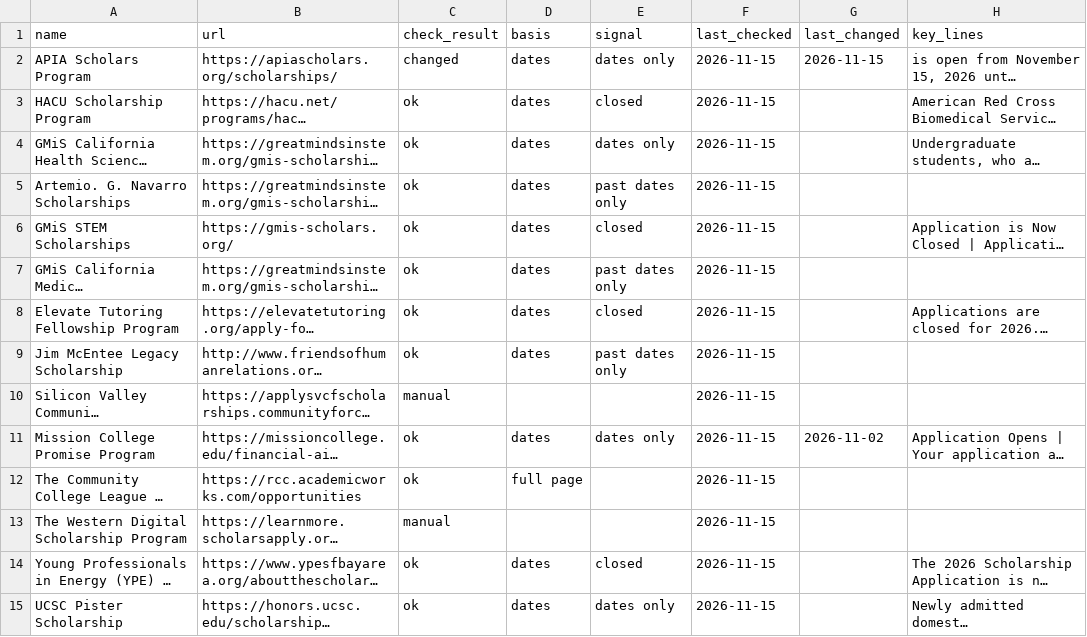
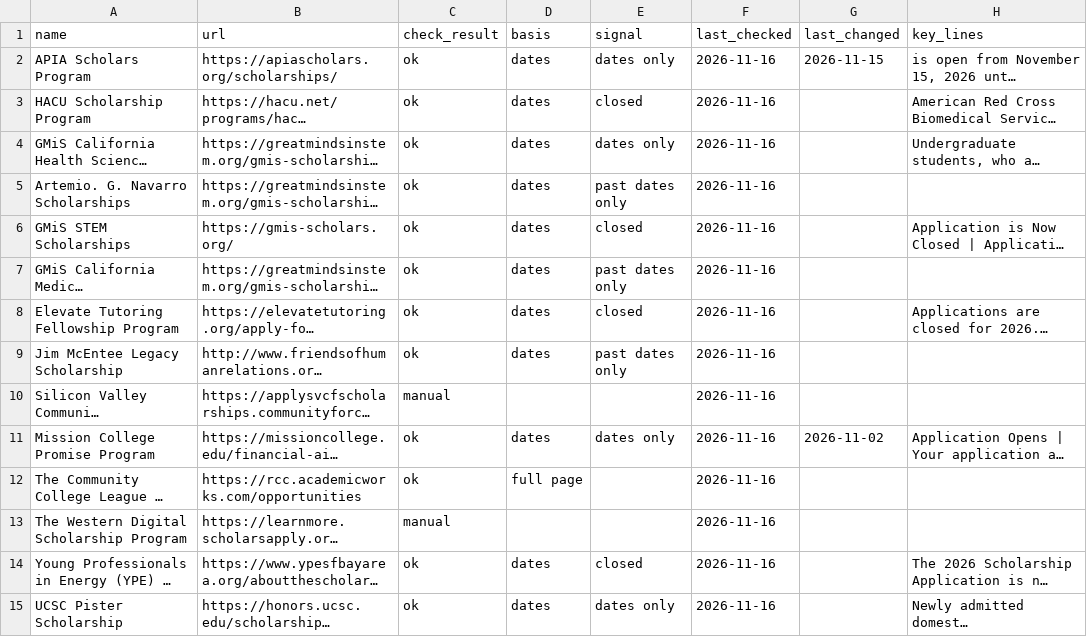
Before and after one commit to MC-MESA/Opportunity-Monitor, a CSV file: changes.csv, drawn as a sheet; only a part is shown; long unchanged cells end in …; the diff covers the shown part only; the diff names each change by its address in the sheet, - before the commit and + after, or states it on an @@ line.

Commit message:
Daily check 2026-11-16

```diff
--- a/changes.csv
+++ b/changes.csv
-C2 (check_result): changed
+C2 (check_result): ok
-F2:F15 (last_checked): 2026-11-15
+F2:F15 (last_checked): 2026-11-16
```
Also changed, not shown: 71 edited cells elsewhere in this file, 1 other file.
